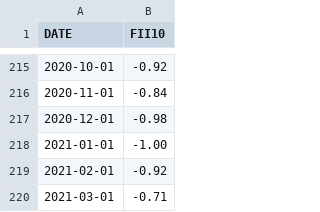
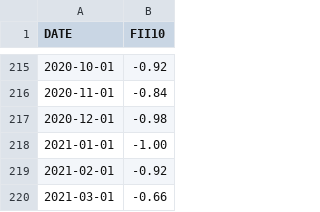
Before and after one commit to artem-bakulin/latex, a CSV file: index-investing/data/FII10.csv, drawn as a sheet; only a part is shown, gaps mark what is left out.

Commit message:
Update Shiller's time series and bond yields with March data

```diff
--- a/index-investing/data/FII10.csv
+++ b/index-investing/data/FII10.csv
@@ -219,2 +219,2 @@ DATE,FII10
 2021-02-01,-0.92
-2021-03-01,-0.71
+2021-03-01,-0.66
```
Also changed, not shown: index-investing/data/GS10.csv, 3 other files.
